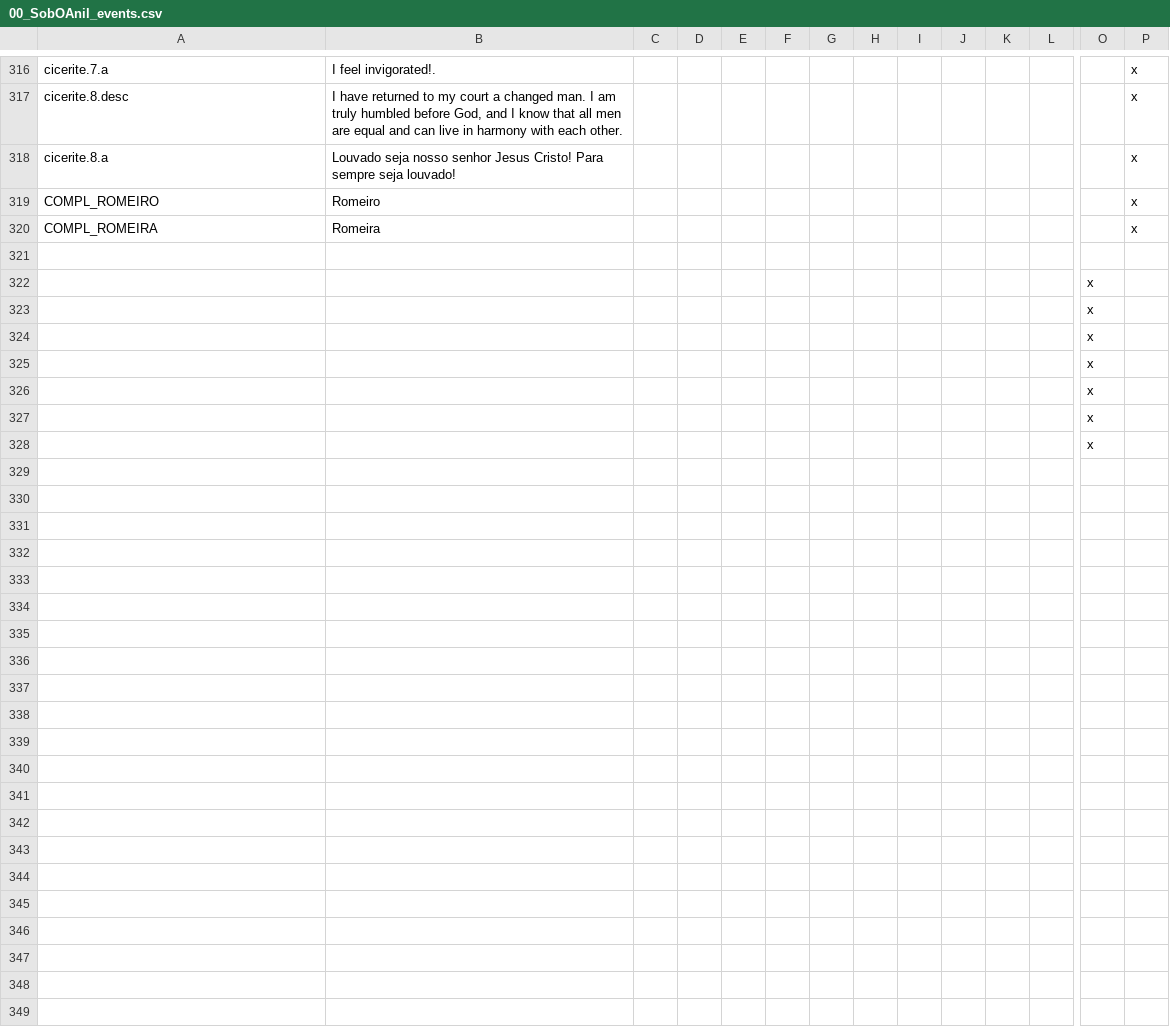
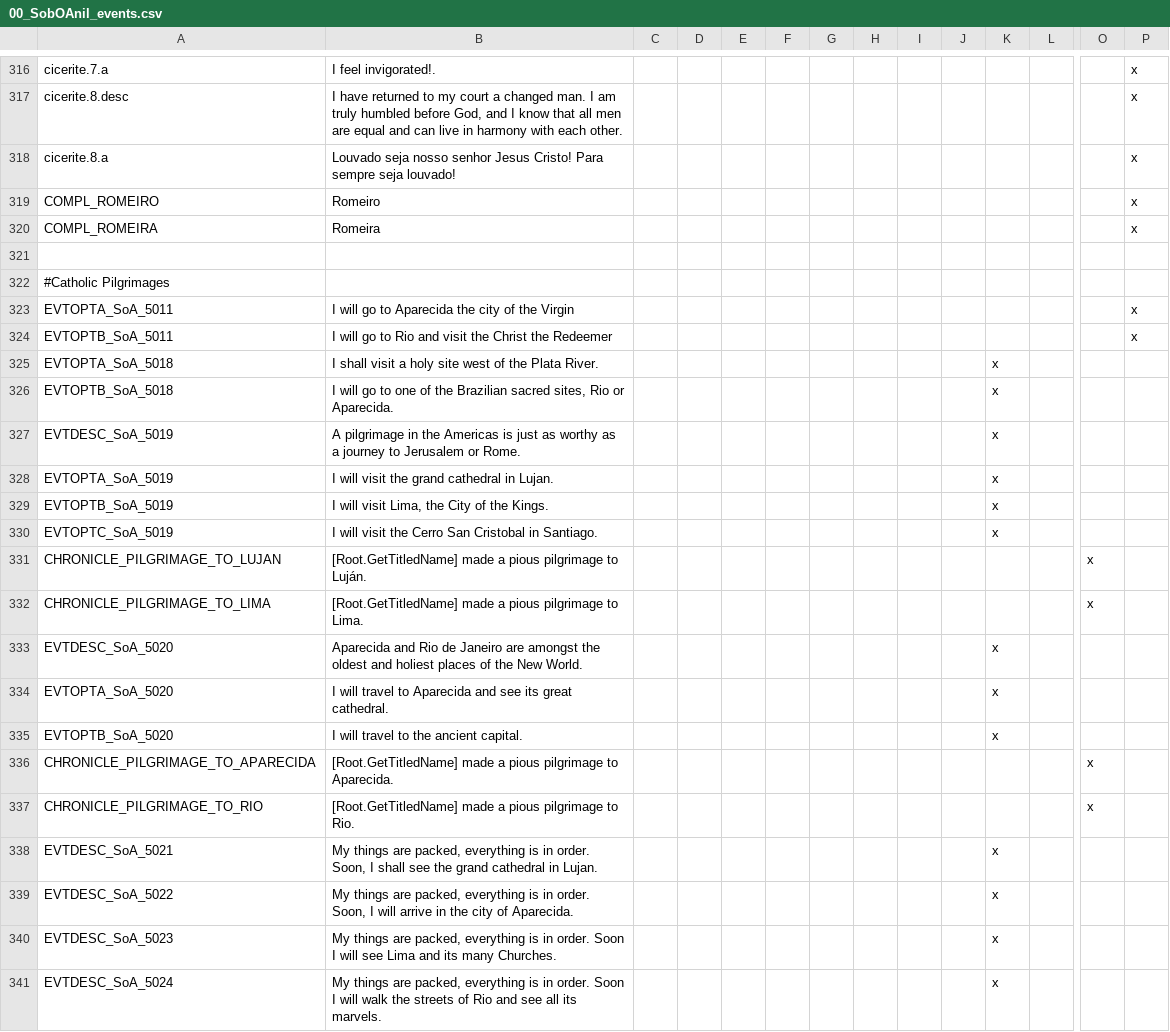
Before and after one commit to j00ji/Sob-o-Anil, a CSV file: localisation/00_SobOAnil_events.csv, drawn as a sheet; only a part is shown, gaps mark what is left out; the shorter side is filled out with more unchanged rows; rows hold the shown columns only; the diff covers the shown part only; the diff names each change by its address in the sheet, - before the commit and + after, or states it on an @@ line.

Commit message:
Pilgrimage Events (untested)

```diff
--- a/localisation/00_SobOAnil_events.csv
+++ b/localisation/00_SobOAnil_events.csv
+row 322: #Catholic Pilgrimages
+row 323: EVTOPTA_SoA_5011 | I will go to Aparecida the city of the Virgin |  |  |  |  |  |  |  |  |  |  |  | x
+row 324: EVTOPTB_SoA_5011 | I will go to Rio and visit the Christ the Redeemer |  |  |  |  |  |  |  |  |  |  |  | x
+row 325: EVTOPTA_SoA_5018 | I shall visit a holy site west of the Plata River. |  |  |  |  |  |  |  |  | x
+row 326: EVTOPTB_SoA_5018 | I will go to one of the Brazilian sacred sites, Rio or Aparecida. |  |  |  |  |  |  |  |  | x
+row 327: EVTDESC_SoA_5019 | A pilgrimage in the Americas is just as worthy as a journey to Jerusalem or Rome. |  |  |  |  |  |  |  |  | x
+row 328: EVTOPTA_SoA_5019 | I will visit the grand cathedral in Lujan. |  |  |  |  |  |  |  |  | x
+row 329: EVTOPTB_SoA_5019 | I will visit Lima, the City of the Kings. |  |  |  |  |  |  |  |  | x
+row 330: EVTOPTC_SoA_5019 | I will visit the Cerro San Cristobal in Santiago. |  |  |  |  |  |  |  |  | x
+row 331: CHRONICLE_PILGRIMAGE_TO_LUJAN | [Root.GetTitledName] made a pious pilgrimage to Luján. |  |  |  |  |  |  |  |  |  |  | x
+row 332: CHRONICLE_PILGRIMAGE_TO_LIMA | [Root.GetTitledName] made a pious pilgrimage to Lima. |  |  |  |  |  |  |  |  |  |  | x
+row 333: EVTDESC_SoA_5020 | Aparecida and Rio de Janeiro are amongst the oldest and holiest places of the New World. |  |  |  |  |  |  |  |  | x
+row 334: EVTOPTA_SoA_5020 | I will travel to Aparecida and see its great cathedral. |  |  |  |  |  |  |  |  | x
+row 335: EVTOPTB_SoA_5020 | I will travel to the ancient capital. |  |  |  |  |  |  |  |  | x
+row 336: CHRONICLE_PILGRIMAGE_TO_APARECIDA | [Root.GetTitledName] made a pious pilgrimage to Aparecida. |  |  |  |  |  |  |  |  |  |  | x
+row 337: CHRONICLE_PILGRIMAGE_TO_RIO | [Root.GetTitledName] made a pious pilgrimage to Rio. |  |  |  |  |  |  |  |  |  |  | x
+row 338: EVTDESC_SoA_5021 | My things are packed, everything is in order. Soon, I shall see the grand cathedral in Lujan. |  |  |  |  |  |  |  |  | x
+row 339: EVTDESC_SoA_5022 | My things are packed, everything is in order. Soon, I will arrive in the city of Aparecida. |  |  |  |  |  |  |  |  | x
+row 340: EVTDESC_SoA_5023 | My things are packed, everything is in order. Soon I will see Lima and its many Churches. |  |  |  |  |  |  |  |  | x
+row 341: EVTDESC_SoA_5024 | My things are packed, everything is in order. Soon I will walk the streets of Rio and see all its marvels. |  |  |  |  |  |  |  |  | x
```
Also changed, not shown: 18 added rows elsewhere in this file, 4 other files.
